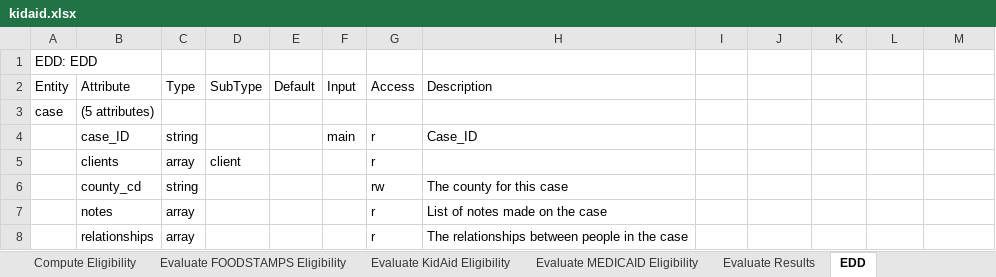
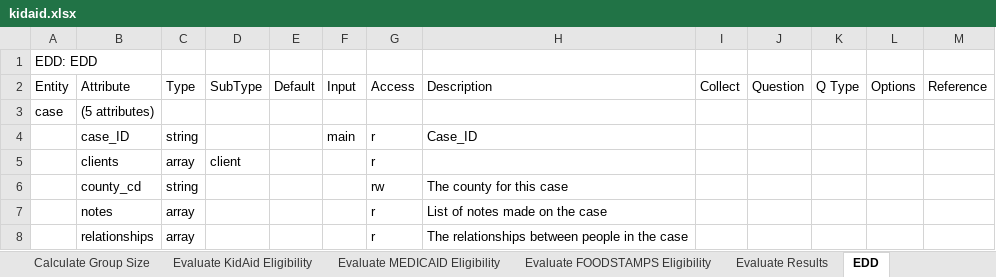
Before and after one commit to DTRules/DTRules, an Excel workbook: sampleprojects/KidAid/excel/kidaid.xlsx, sheet EDD, drawn as a sheet; only a part is shown; values as stored, in another font and other column widths than the file's, no cell formats; the diff names each change by its address in the sheet, - before the commit and + after, or states it on an @@ line.

```diff
--- a/sampleprojects/KidAid/excel/kidaid.xlsx (sheet EDD)
+++ b/sampleprojects/KidAid/excel/kidaid.xlsx (sheet EDD)
@@ sheet tab order changed: Calculate Group Size | Evaluate KidAid Eligibility | Evaluate MEDICAID Eligibility | Evaluate FOODSTAMPS Eligibility | Evaluate Results | EDD @@
-I2: (empty)
+I2: Collect
-J2: (empty)
+J2: Question
-K2: (empty)
+K2: Q Type
-L2: (empty)
+L2: Options
-M2: (empty)
+M2: Reference
```
Also changed, not shown: sheet Evaluate KidAid Eligibility, sheet Calculate Group Size, sheet Compute Eligibility, sheet Evaluate MEDICAID Eligibility, sheet Evaluate FOODSTAMPS Eligibility, sheet Calculate Individual Income, 1 more sheet, cell formats, sampleprojects/CHIP/excel/CHIP.xlsx, sampleprojects/CHIP/excel/CHIP_map.xlsx, 16 other files.
